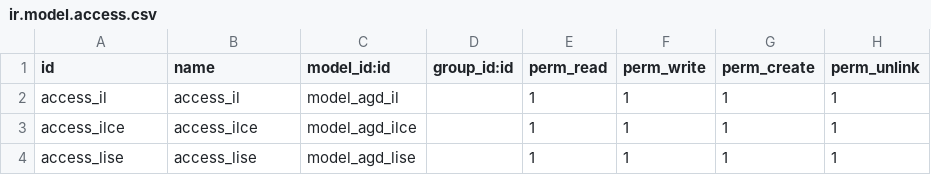
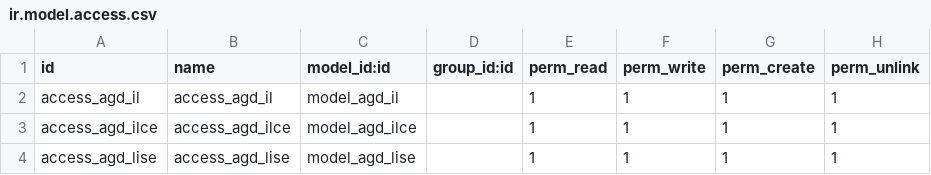
Before and after one commit to aeyaeyaey/agd_tb, a CSV file: security/ir.model.access.csv, drawn as a sheet.

```diff
--- a/security/ir.model.access.csv
+++ b/security/ir.model.access.csv
@@ -1,4 +1,4 @@
 id,name,model_id:id,group_id:id,perm_read,perm_write,perm_create,perm_unlink
-access_il,access_il,model_agd_il,,1,1,1,1
-access_ilce,access_ilce,model_agd_ilce,,1,1,1,1
-access_lise,access_lise,model_agd_lise,,1,1,1,1
+access_agd_il,access_agd_il,model_agd_il,,1,1,1,1
+access_agd_ilce,access_agd_ilce,model_agd_ilce,,1,1,1,1
+access_agd_lise,access_agd_lise,model_agd_lise,,1,1,1,1
```
Also changed, not shown: 17 other files.
